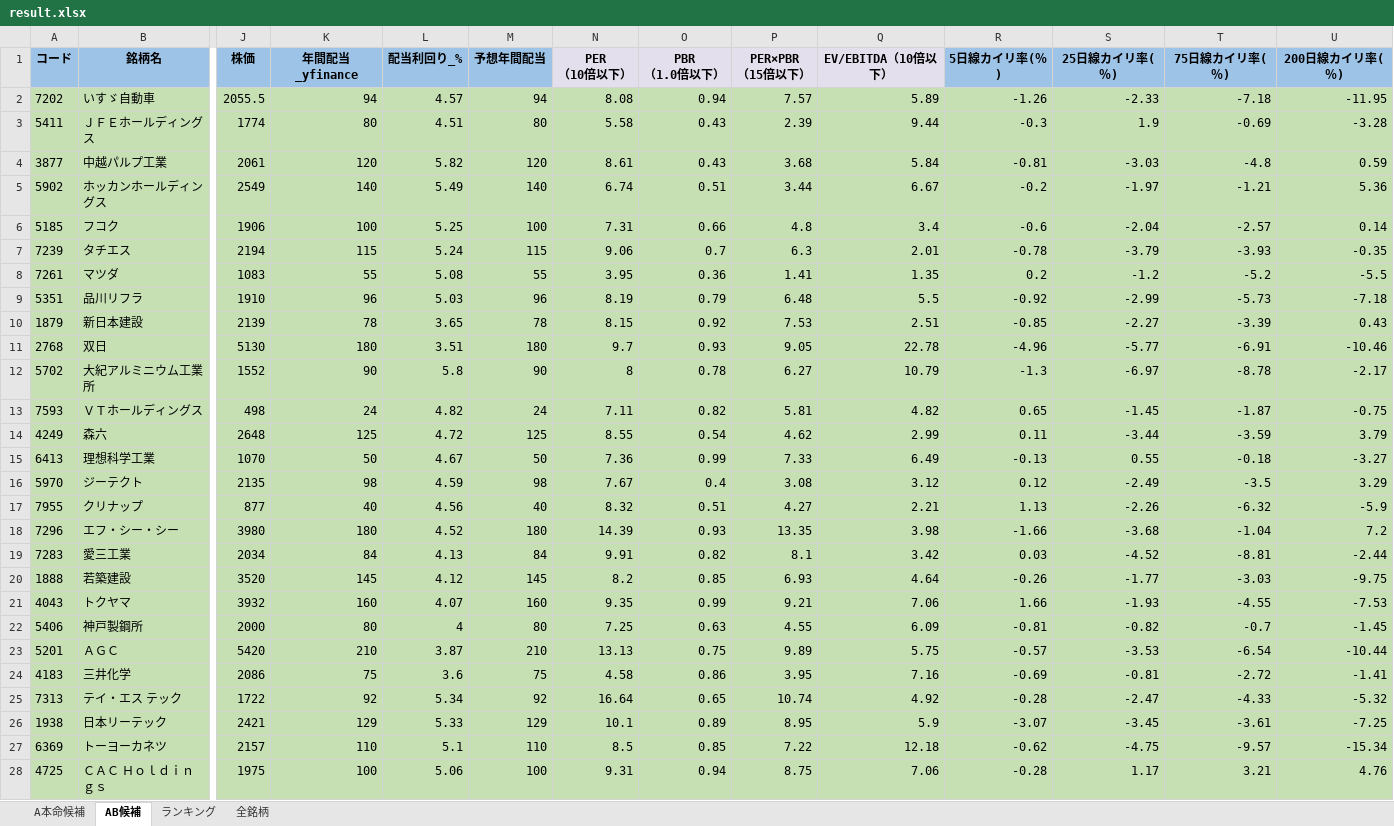
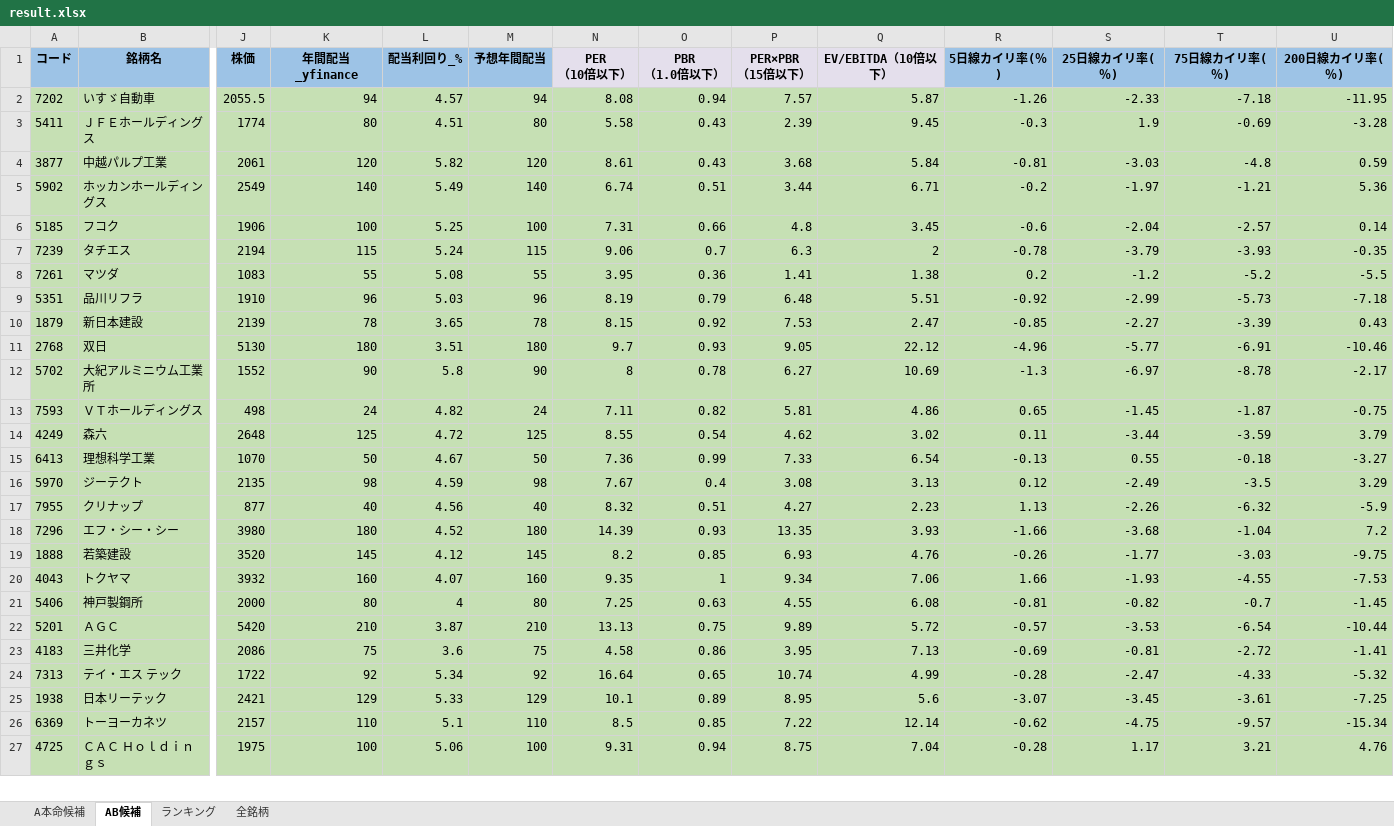
Before and after one commit to ku0909/screening, an Excel workbook: result.xlsx, sheet AB候補, drawn as a sheet; only a part is shown, gaps mark what is left out; values as stored, in another font and other column widths than the file's, no borders; removed rows and columns are numbered as before the commit, all else as after; rows hold the shown columns only; the diff covers the shown part only; the diff names each change by its address in the sheet, - before the commit and + after, or states it on an @@ line.

```diff
--- a/result.xlsx (sheet AB候補)
+++ b/result.xlsx (sheet AB候補)
-Q2 (EV/EBITDA（10倍以下）): 5.89
+Q2 (EV/EBITDA（10倍以下）): 5.87
-Q3 (EV/EBITDA（10倍以下）): 9.44
+Q3 (EV/EBITDA（10倍以下）): 9.45
-Q5 (EV/EBITDA（10倍以下）): 6.67
+Q5 (EV/EBITDA（10倍以下）): 6.71
-Q6 (EV/EBITDA（10倍以下）): 3.4
+Q6 (EV/EBITDA（10倍以下）): 3.45
-Q7 (EV/EBITDA（10倍以下）): 2.01
+Q7 (EV/EBITDA（10倍以下）): 2
-Q8 (EV/EBITDA（10倍以下）): 1.35
+Q8 (EV/EBITDA（10倍以下）): 1.38
-Q9 (EV/EBITDA（10倍以下）): 5.5
+Q9 (EV/EBITDA（10倍以下）): 5.51
-Q10 (EV/EBITDA（10倍以下）): 2.51
+Q10 (EV/EBITDA（10倍以下）): 2.47
-Q11 (EV/EBITDA（10倍以下）): 22.78
+Q11 (EV/EBITDA（10倍以下）): 22.12
-Q12 (EV/EBITDA（10倍以下）): 10.79
+Q12 (EV/EBITDA（10倍以下）): 10.69
-Q13 (EV/EBITDA（10倍以下）): 4.82
+Q13 (EV/EBITDA（10倍以下）): 4.86
-Q14 (EV/EBITDA（10倍以下）): 2.99
+Q14 (EV/EBITDA（10倍以下）): 3.02
-Q15 (EV/EBITDA（10倍以下）): 6.49
+Q15 (EV/EBITDA（10倍以下）): 6.54
-Q16 (EV/EBITDA（10倍以下）): 3.12
+Q16 (EV/EBITDA（10倍以下）): 3.13
-Q17 (EV/EBITDA（10倍以下）): 2.21
+Q17 (EV/EBITDA（10倍以下）): 2.23
-Q18 (EV/EBITDA（10倍以下）): 3.98
+Q18 (EV/EBITDA（10倍以下）): 3.93
-row 19: 7283 | 愛三工業 | 2034 | 84 | 4.13 | 84 | 9.91 | 0.82 | 8.1 | 3.42 | 0.03 | -4.52 | -8.81 | -2.44
-Q19 (EV/EBITDA（10倍以下）): 4.64
+Q19 (EV/EBITDA（10倍以下）): 4.76
-O20 (PBR （1.0倍以下）): 0.99
+O20 (PBR （1.0倍以下）): 1
-P20 (PER×PBR （15倍以下）): 9.21
+P20 (PER×PBR （15倍以下）): 9.34
-Q21 (EV/EBITDA（10倍以下）): 6.09
+Q21 (EV/EBITDA（10倍以下）): 6.08
-Q22 (EV/EBITDA（10倍以下）): 5.75
+Q22 (EV/EBITDA（10倍以下）): 5.72
-Q23 (EV/EBITDA（10倍以下）): 7.16
+Q23 (EV/EBITDA（10倍以下）): 7.13
-Q24 (EV/EBITDA（10倍以下）): 4.92
+Q24 (EV/EBITDA（10倍以下）): 4.99
-Q25 (EV/EBITDA（10倍以下）): 5.9
+Q25 (EV/EBITDA（10倍以下）): 5.6
-Q26 (EV/EBITDA（10倍以下）): 12.18
+Q26 (EV/EBITDA（10倍以下）): 12.14
-Q27 (EV/EBITDA（10倍以下）): 7.06
+Q27 (EV/EBITDA（10倍以下）): 7.04
```
Also changed, not shown: 18 added rows, 15 removed rows and 386 edited cells elsewhere in this sheet, sheet 全銘柄, sheet A本命候補, sheet ランキング, 1 other file.
